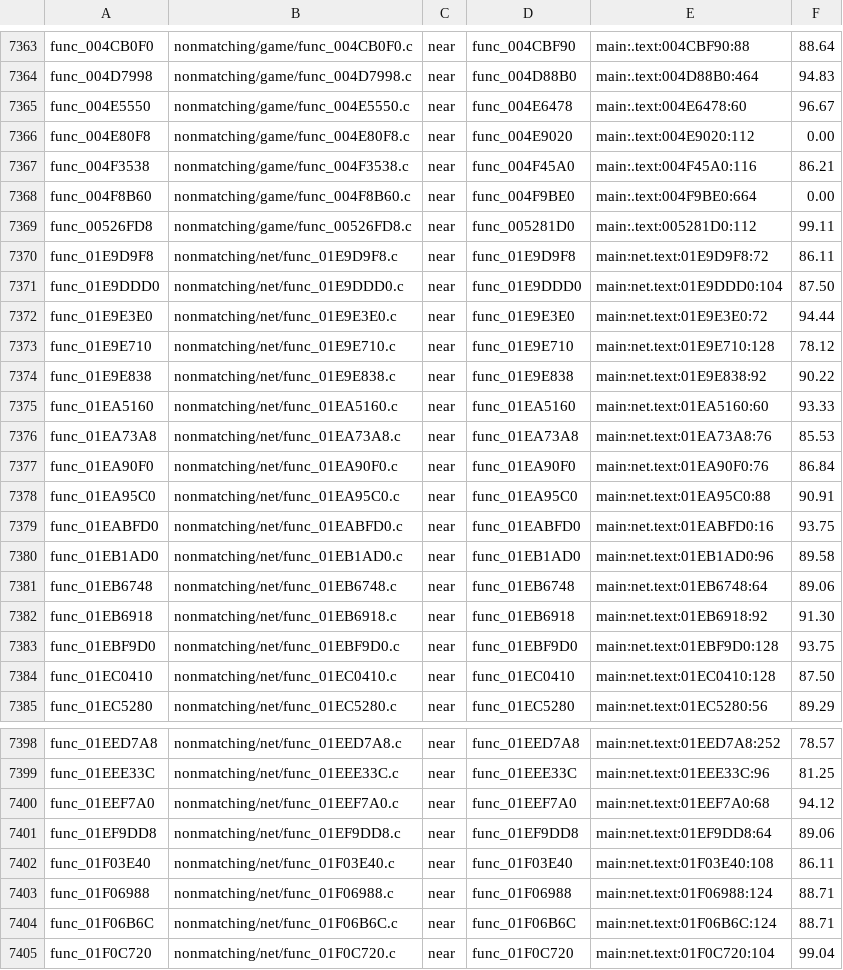
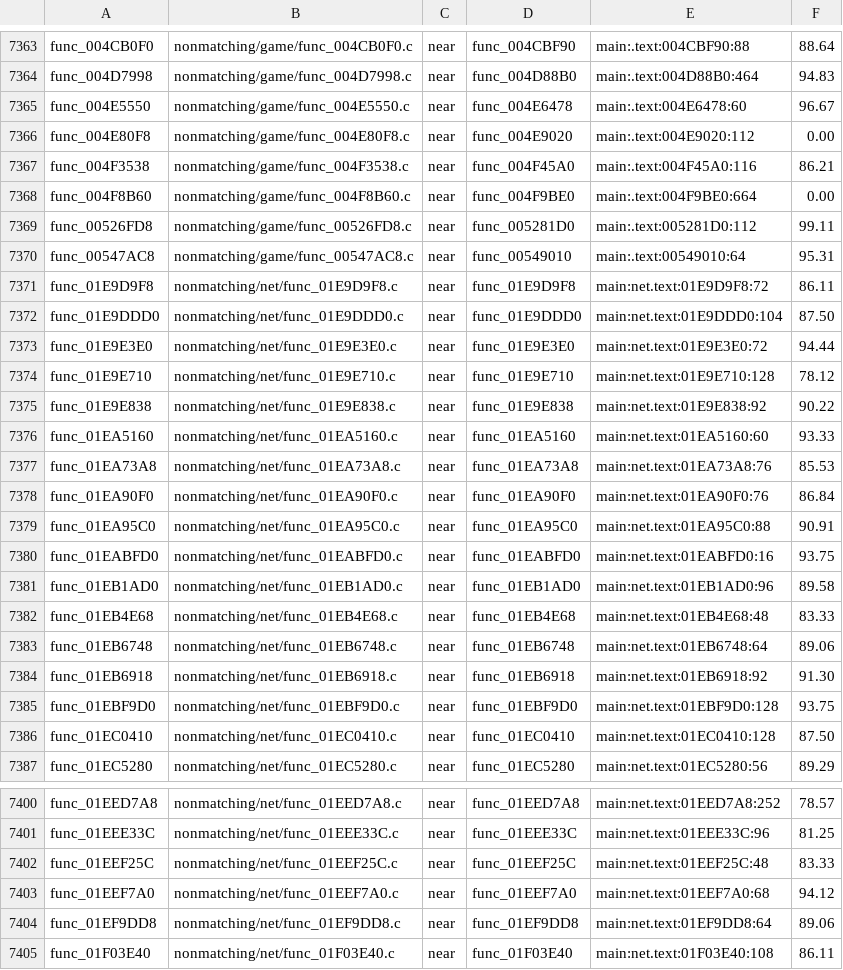
Before and after one commit to OpenRAC/rac4-decomp, a TSV file: config/pal/map.tsv, drawn as a sheet; only a part is shown, gaps mark what is left out; the shorter side is filled out with more unchanged rows; the diff names each change by its address in the sheet, - before the commit and + after, or states it on an @@ line.

```diff
--- a/config/pal/map.tsv
+++ b/config/pal/map.tsv
+row 7370: func_00547AC8 | nonmatching/game/func_00547AC8.c | near | func_00549010 | main:.text:00549010:64 | 95.31
+row 7382: func_01EB4E68 | nonmatching/net/func_01EB4E68.c | near | func_01EB4E68 | main:net.text:01EB4E68:48 | 83.33
+row 7402: func_01EEF25C | nonmatching/net/func_01EEF25C.c | near | func_01EEF25C | main:net.text:01EEF25C:48 | 83.33
```
Also changed, not shown: config/us/map.tsv, 7 other files.
